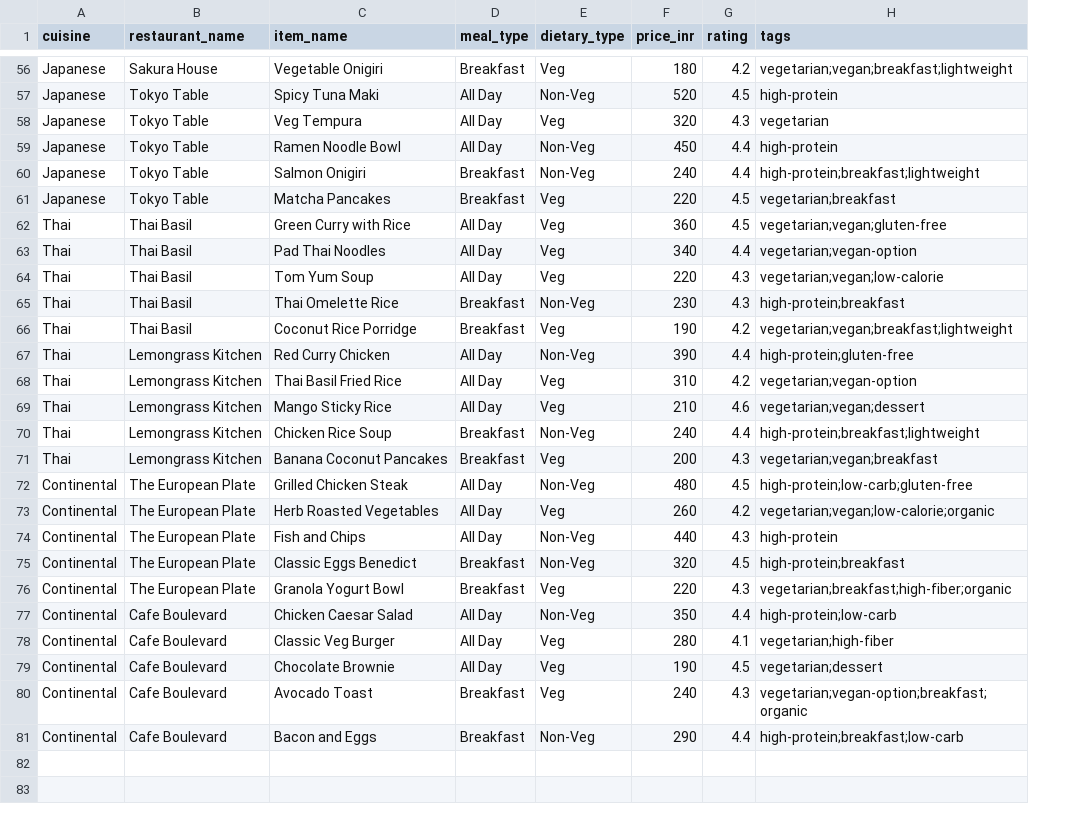
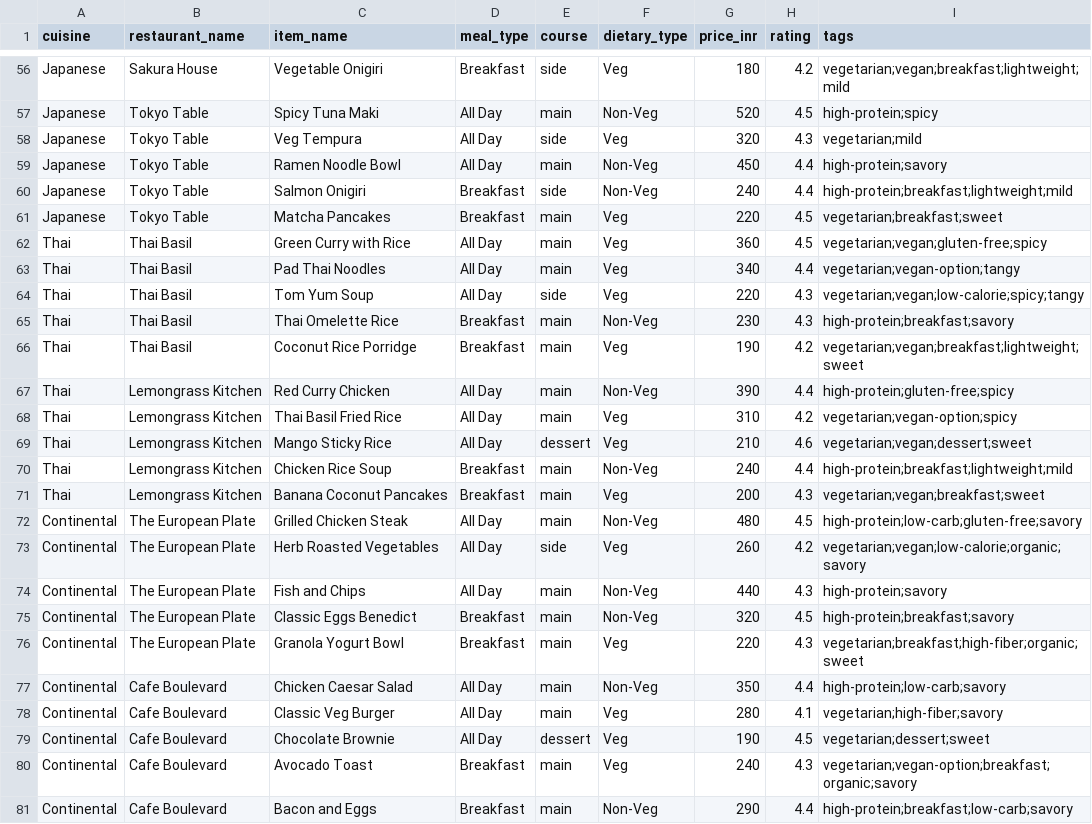
Before and after one commit to ajanujaj/swiggy-cravr, a CSV file: mcp_server/data/menu.csv, drawn as a sheet; only a part is shown, gaps mark what is left out; addresses are those after the commit; the diff covers the shown part only; the diff names each change by its address in the sheet, - before the commit and + after, or states it on an @@ line.

```diff
--- a/mcp_server/data/menu.csv
+++ b/mcp_server/data/menu.csv
+column E (course), rows 56-81: side | main | side | main | side | main | main | main | side | main | main | main | main | dessert | main | main | main | side | main | main | main | main | main | dessert | main | main
-I56 (tags): vegetarian;vegan;breakfast;lightweight
+I56 (tags): vegetarian;vegan;breakfast;lightweight;mild
-I57 (tags): high-protein
+I57 (tags): high-protein;spicy
-I58 (tags): vegetarian
+I58 (tags): vegetarian;mild
-I59 (tags): high-protein
+I59 (tags): high-protein;savory
-I60 (tags): high-protein;breakfast;lightweight
+I60 (tags): high-protein;breakfast;lightweight;mild
-I61 (tags): vegetarian;breakfast
+I61 (tags): vegetarian;breakfast;sweet
-I62 (tags): vegetarian;vegan;gluten-free
+I62 (tags): vegetarian;vegan;gluten-free;spicy
-I63 (tags): vegetarian;vegan-option
+I63 (tags): vegetarian;vegan-option;tangy
-I64 (tags): vegetarian;vegan;low-calorie
+I64 (tags): vegetarian;vegan;low-calorie;spicy;tangy
-I65 (tags): high-protein;breakfast
+I65 (tags): high-protein;breakfast;savory
-I66 (tags): vegetarian;vegan;breakfast;lightweight
+I66 (tags): vegetarian;vegan;breakfast;lightweight;sweet
-I67 (tags): high-protein;gluten-free
+I67 (tags): high-protein;gluten-free;spicy
-I68 (tags): vegetarian;vegan-option
+I68 (tags): vegetarian;vegan-option;spicy
-I69 (tags): vegetarian;vegan;dessert
+I69 (tags): vegetarian;vegan;dessert;sweet
-I70 (tags): high-protein;breakfast;lightweight
+I70 (tags): high-protein;breakfast;lightweight;mild
-I71 (tags): vegetarian;vegan;breakfast
+I71 (tags): vegetarian;vegan;breakfast;sweet
-I72 (tags): high-protein;low-carb;gluten-free
+I72 (tags): high-protein;low-carb;gluten-free;savory
-I73 (tags): vegetarian;vegan;low-calorie;organic
+I73 (tags): vegetarian;vegan;low-calorie;organic;savory
-I74 (tags): high-protein
+I74 (tags): high-protein;savory
-I75 (tags): high-protein;breakfast
+I75 (tags): high-protein;breakfast;savory
-I76 (tags): vegetarian;breakfast;high-fiber;organic
+I76 (tags): vegetarian;breakfast;high-fiber;organic;sweet
-I77 (tags): high-protein;low-carb
+I77 (tags): high-protein;low-carb;savory
-I78 (tags): vegetarian;high-fiber
+I78 (tags): vegetarian;high-fiber;savory
-I79 (tags): vegetarian;dessert
+I79 (tags): vegetarian;dessert;sweet
-I80 (tags): vegetarian;vegan-option;breakfast;organic
+I80 (tags): vegetarian;vegan-option;breakfast;organic;savory
-I81 (tags): high-protein;breakfast;low-carb
+I81 (tags): high-protein;breakfast;low-carb;savory
```
Also changed, not shown: 54 edited cells elsewhere in this file, 20 other files.
